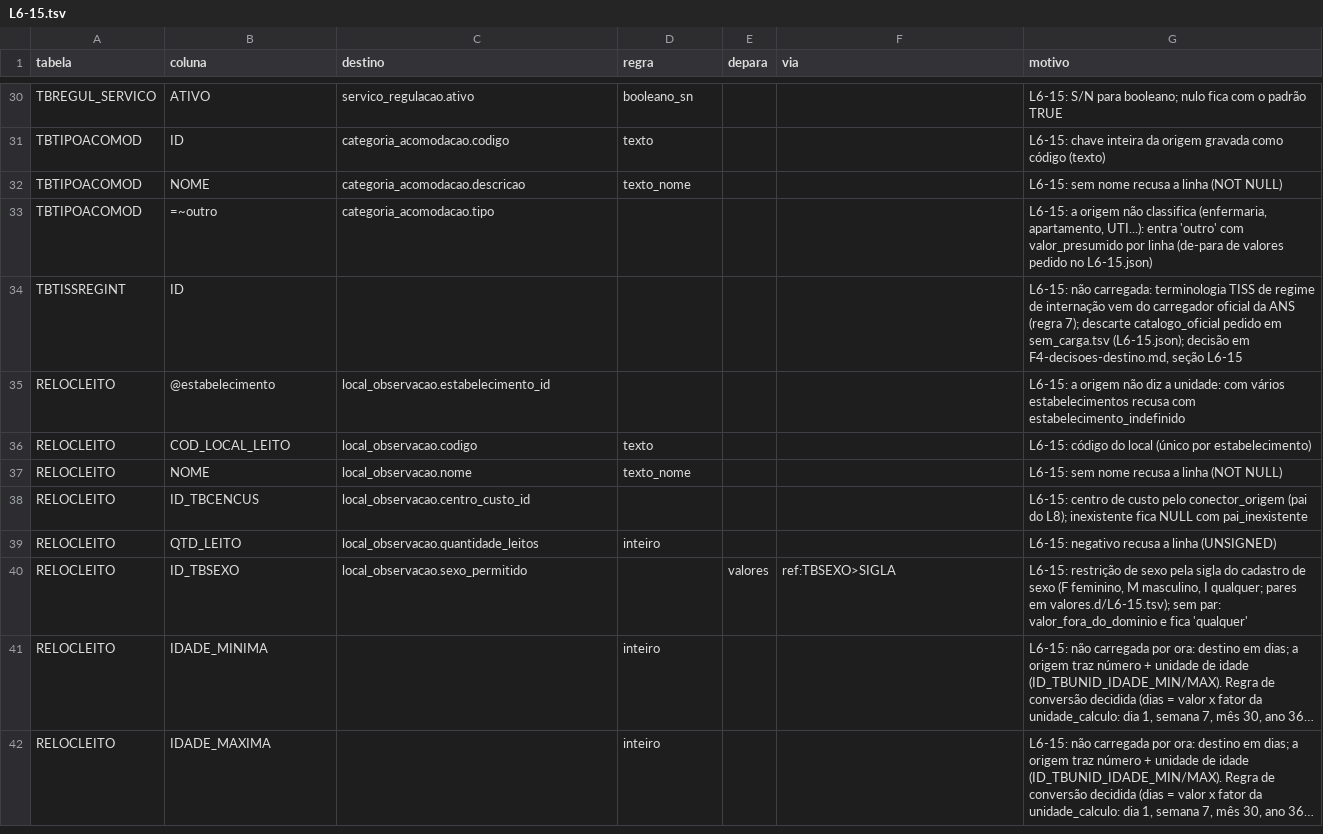
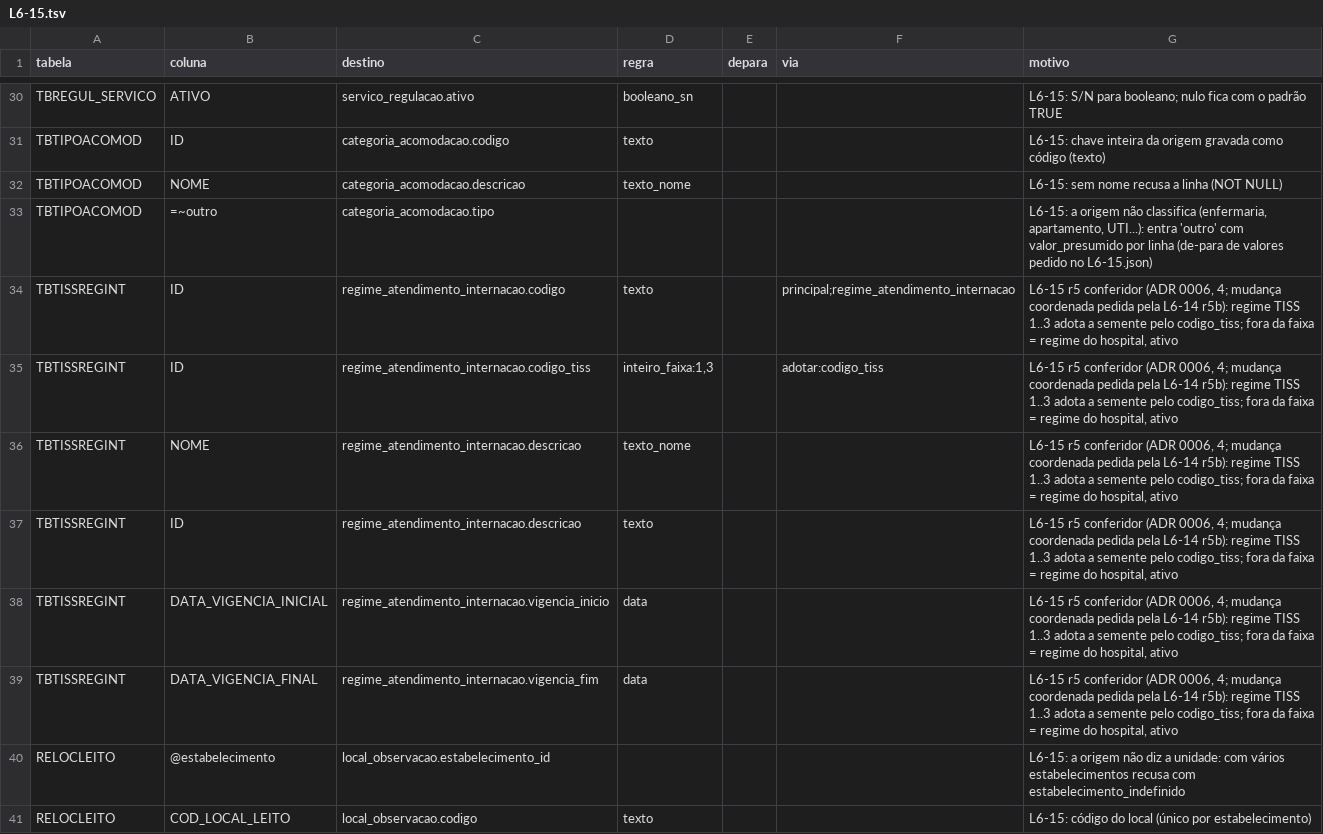
Before and after one commit to mmalves-ai/sante-sgh-mariadb, a TSV file: conector/mapa/declarado/colunas.d/L6-15.tsv, drawn as a sheet; only a part is shown, gaps mark what is left out; the shorter side is filled out with more unchanged rows; long unchanged cells end in ….

```diff
--- a/conector/mapa/declarado/colunas.d/L6-15.tsv
+++ b/conector/mapa/declarado/colunas.d/L6-15.tsv
@@ -33,3 +33,8 @@ TBTIPOACOMOD	NOME	categoria_acomodacao.descricao	texto_nome			L6-15: sem nome re
 TBTIPOACOMOD	=~outro	categoria_acomodacao.tipo				L6-15: a origem não classifica (enfermaria, apartamento, UTI...): entra 'outro' com valor_presumido por linha (de-para de valores pedido no L6-15.json)
-TBTISSREGINT	ID					L6-15: não carregada: terminologia TISS de regime de internação vem do carregador oficial da ANS (regra 7); descarte catalogo_oficial pedido em sem_carga.tsv (L6-15.json); decisão em F4-decisoes-destino.md, seção L6-15
+TBTISSREGINT	ID	regime_atendimento_internacao.codigo	texto		principal;regime_atendimento_internacao	L6-15 r5 conferidor (ADR 0006, 4; mudança coordenada pedida pela L6-14 r5b): regime TISS 1..3 adota a semente pelo codigo_tiss; fora da faixa = regime do hospital, ativo
+TBTISSREGINT	ID	regime_atendimento_internacao.codigo_tiss	inteiro_faixa:1,3		adotar:codigo_tiss	L6-15 r5 conferidor (ADR 0006, 4; mudança coordenada pedida pela L6-14 r5b): regime TISS 1..3 adota a semente pelo codigo_tiss; fora da faixa = regime do hospital, ativo
+TBTISSREGINT	NOME	regime_atendimento_internacao.descricao	texto_nome			L6-15 r5 conferidor (ADR 0006, 4; mudança coordenada pedida pela L6-14 r5b): regime TISS 1..3 adota a semente pelo codigo_tiss; fora da faixa = regime do hospital, ativo
+TBTISSREGINT	ID	regime_atendimento_internacao.descricao	texto			L6-15 r5 conferidor (ADR 0006, 4; mudança coordenada pedida pela L6-14 r5b): regime TISS 1..3 adota a semente pelo codigo_tiss; fora da faixa = regime do hospital, ativo
+TBTISSREGINT	DATA_VIGENCIA_INICIAL	regime_atendimento_internacao.vigencia_inicio	data			L6-15 r5 conferidor (ADR 0006, 4; mudança coordenada pedida pela L6-14 r5b): regime TISS 1..3 adota a semente pelo codigo_tiss; fora da faixa = regime do hospital, ativo
+TBTISSREGINT	DATA_VIGENCIA_FINAL	regime_atendimento_internacao.vigencia_fim	data			L6-15 r5 conferidor (ADR 0006, 4; mudança coordenada pedida pela L6-14 r5b): regime TISS 1..3 adota a semente pelo codigo_tiss; fora da faixa = regime do hospital, ativo
 RELOCLEITO	@estabelecimento	local_observacao.estabelecimento_id				L6-15: a origem não diz a unidade: com vários estabelecimentos recusa com estabelecimento_indefinido
```
Also changed, not shown: conector/mapa/declarado/colunas.d/L8-03.tsv, 32 other files.
